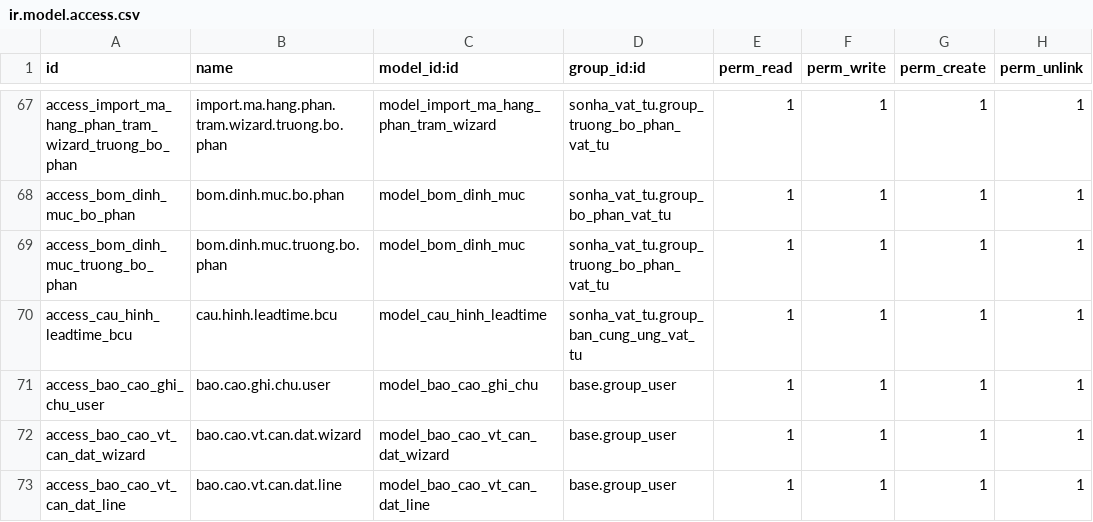
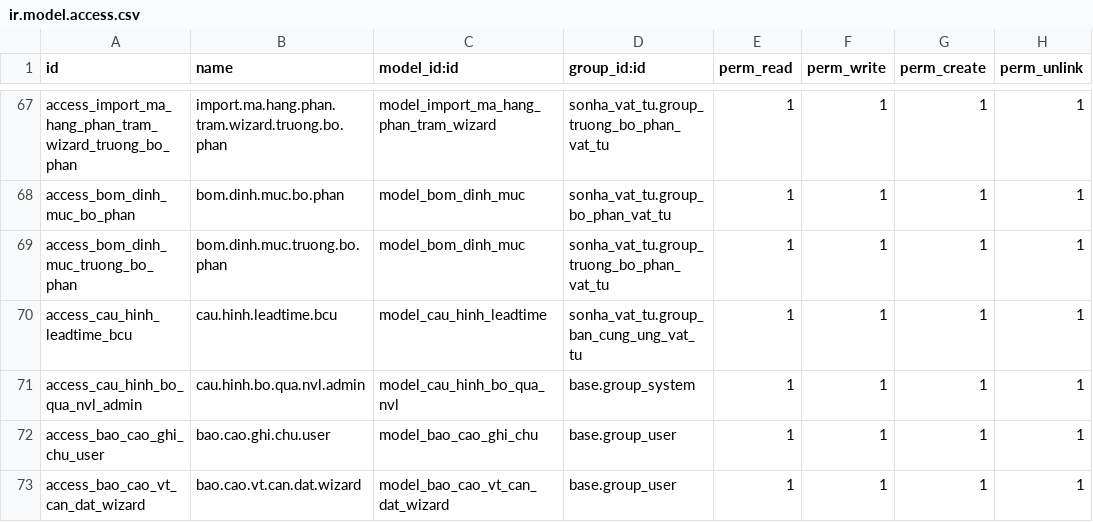
Before and after one commit to sonhasoftware/odoo-customize, a CSV file: sonha_vat_tu/security/ir.model.access.csv, drawn as a sheet; only a part is shown, gaps mark what is left out; the shorter side is filled out with more unchanged rows.

```diff
--- a/sonha_vat_tu/security/ir.model.access.csv
+++ b/sonha_vat_tu/security/ir.model.access.csv
@@ -70,2 +70,3 @@ access_bom_dinh_muc_truong_bo_phan,bom.dinh.muc.truong.bo.phan,model_bom_dinh_mu
 access_cau_hinh_leadtime_bcu,cau.hinh.leadtime.bcu,model_cau_hinh_leadtime,sonha_vat_tu.group_ban_cung_ung_vat_tu,1,1,1,1
+access_cau_hinh_bo_qua_nvl_admin,cau.hinh.bo.qua.nvl.admin,model_cau_hinh_bo_qua_nvl,base.group_system,1,1,1,1
 access_bao_cao_ghi_chu_user,bao.cao.ghi.chu.user,model_bao_cao_ghi_chu,base.group_user,1,1,1,1
```
Also changed, not shown: 6 other files.
